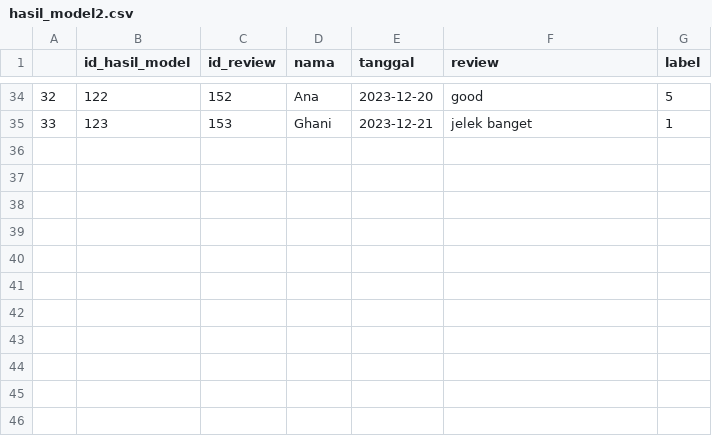
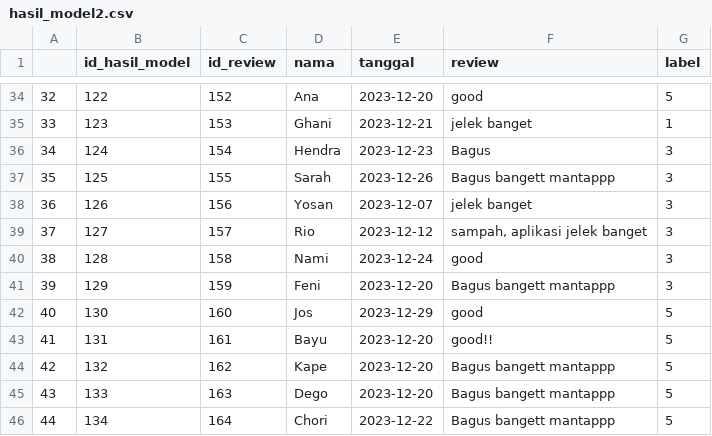
Before and after one commit to rafaelrinta/capstone-bahasa-isyarat, a CSV file: hasil_model2.csv, drawn as a sheet; only a part is shown, gaps mark what is left out; the diff names each change by its address in the sheet, - before the commit and + after, or states it on an @@ line.

```diff
--- a/hasil_model2.csv
+++ b/hasil_model2.csv
+row 36: 34 | 124 | 154 | Hendra | 2023-12-23 | Bagus | 3
+row 37: 35 | 125 | 155 | Sarah | 2023-12-26 | Bagus bangett mantappp | 3
+row 38: 36 | 126 | 156 | Yosan | 2023-12-07 | jelek banget | 3
+row 39: 37 | 127 | 157 | Rio | 2023-12-12 | sampah, aplikasi jelek banget | 3
+row 40: 38 | 128 | 158 | Nami | 2023-12-24 | good | 3
+row 41: 39 | 129 | 159 | Feni | 2023-12-20 | Bagus bangett mantappp | 3
+row 42: 40 | 130 | 160 | Jos | 2023-12-29 | good | 5
+row 43: 41 | 131 | 161 | Bayu | 2023-12-20 | good!! | 5
+row 44: 42 | 132 | 162 | Kape | 2023-12-20 | Bagus bangett mantappp | 5
+row 45: 43 | 133 | 163 | Dego | 2023-12-20 | Bagus bangett mantappp | 5
+row 46: 44 | 134 | 164 | Chori | 2023-12-22 | Bagus bangett mantappp | 5
```
Also changed, not shown: 1 other file.
